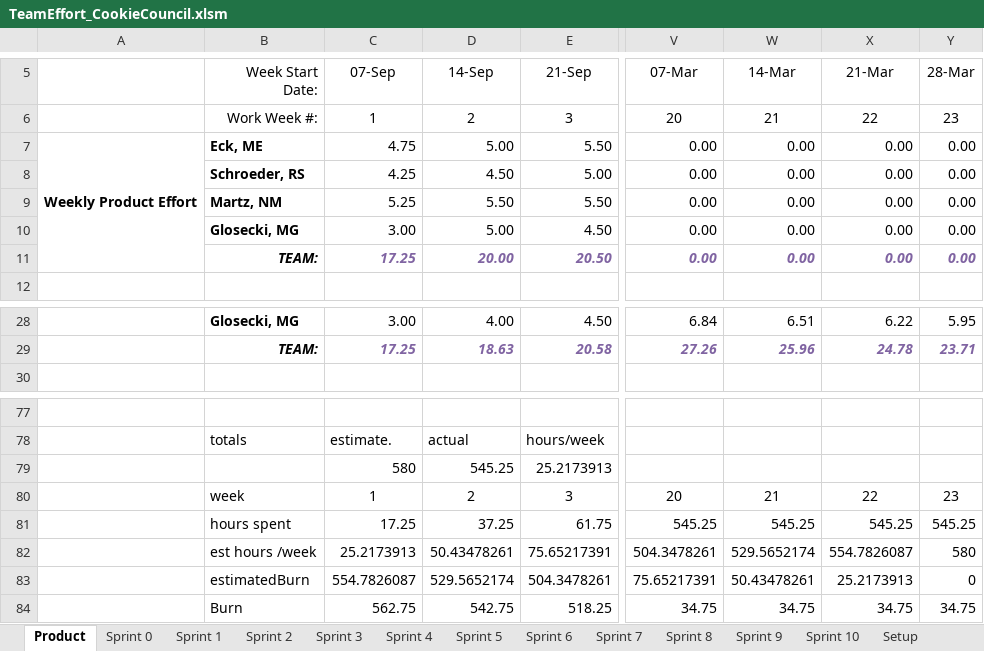
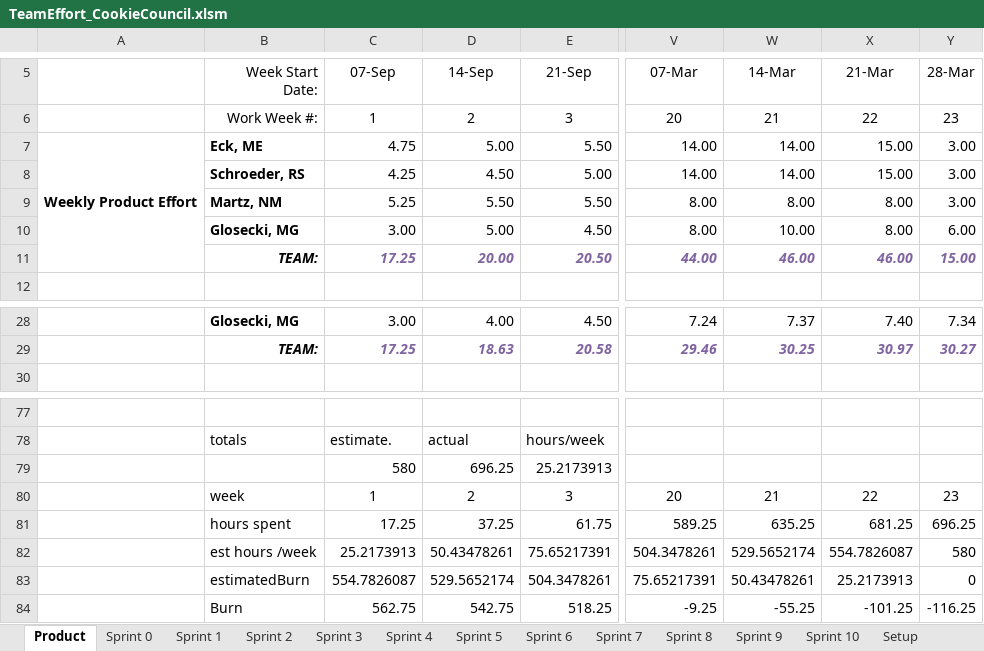
Before and after one commit to schiggity/BadgeTracker3000, an Excel workbook: New folder/Resources/TeamEffort_CookieCouncil.xlsm, sheet Product, drawn as a sheet; only a part is shown, gaps mark what is left out; values as stored, in another font and other column widths than the file's, no borders; charts and pictures not drawn; the diff covers the shown part only; the diff names each change by its address in the sheet, - before the commit and + after, or states it on an @@ line.

```diff
--- a/New folder/Resources/TeamEffort_CookieCouncil.xlsm (sheet Product)
+++ b/New folder/Resources/TeamEffort_CookieCouncil.xlsm (sheet Product)
-V7:V8 (07-Mar): 0.00
+V7:V8 (07-Mar): 14.00
-W7:W8 (14-Mar): 0.00
+W7:W8 (14-Mar): 14.00
-X7:X8 (21-Mar): 0.00
+X7:X8 (21-Mar): 15.00
-Y7:Y9 (28-Mar): 0.00
+Y7:Y9 (28-Mar): 3.00
-V9:V10 (07-Mar): 0.00
+V9:V10 (07-Mar): 8.00
-W9 (14-Mar): 0.00
+W9 (14-Mar): 8.00
-X9:X10 (21-Mar): 0.00
+X9:X10 (21-Mar): 8.00
-W10 (14-Mar): 0.00
+W10 (14-Mar): 10.00
-Y10 (28-Mar): 0.00
+Y10 (28-Mar): 6.00
-V11 (07-Mar): 0.00
+V11 (07-Mar): 44.00
-W11 (14-Mar): 0.00
+W11 (14-Mar): 46.00
-X11 (21-Mar): 0.00
+X11 (21-Mar): 46.00
-Y11 (28-Mar): 0.00
+Y11 (28-Mar): 15.00
-V28 (07-Mar): 6.84
+V28 (07-Mar): 7.24
-W28 (14-Mar): 6.51
+W28 (14-Mar): 7.37
-X28 (21-Mar): 6.22
+X28 (21-Mar): 7.40
-Y28 (28-Mar): 5.95
+Y28 (28-Mar): 7.34
-V29 (07-Mar): 27.26
+V29 (07-Mar): 29.46
-W29 (14-Mar): 25.96
+W29 (14-Mar): 30.25
-X29 (21-Mar): 24.78
+X29 (21-Mar): 30.97
-Y29 (28-Mar): 23.71
+Y29 (28-Mar): 30.27
-D79 (14-Sep): 545.25
+D79 (14-Sep): 696.25
-V81 (07-Mar): 545.25
+V81 (07-Mar): 589.25
-W81 (14-Mar): 545.25
+W81 (14-Mar): 635.25
-X81 (21-Mar): 545.25
+X81 (21-Mar): 681.25
-Y81 (28-Mar): 545.25
+Y81 (28-Mar): 696.25
-V84 (07-Mar): 34.75
+V84 (07-Mar): -9.25
-W84 (14-Mar): 34.75
+W84 (14-Mar): -55.25
-X84 (21-Mar): 34.75
+X84 (21-Mar): -101.25
-Y84 (28-Mar): 34.75
+Y84 (28-Mar): -116.25
```
Also changed, not shown: 32 edited cells elsewhere in this sheet, sheet Sprint 9, sheet Sprint 10, charts or pictures, 11 other files.
